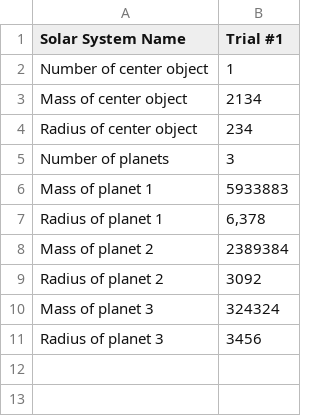
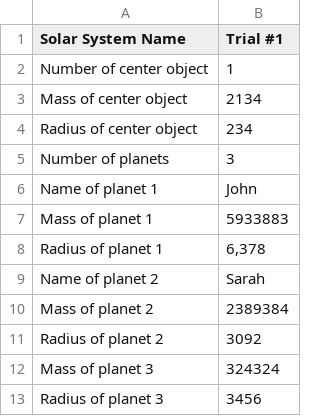
Before and after one commit to CatGatoCat/Solar-System-Sandbox, a CSV file: trial_system.csv, drawn as a sheet; the diff names each change by its address in the sheet, - before the commit and + after, or states it on an @@ line.

```diff
--- a/trial_system.csv
+++ b/trial_system.csv
+row 6: Name of planet 1 | John
+row 9: Name of planet 2 | Sarah
```
Also changed, not shown: 9 other files.
